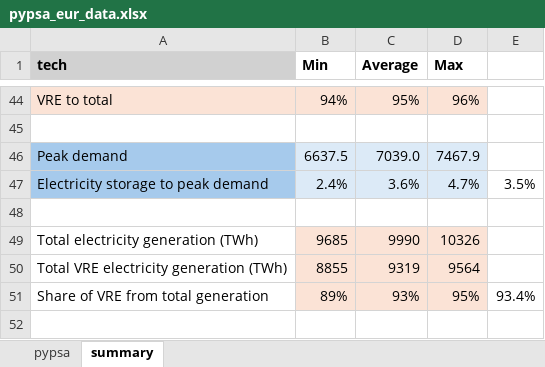
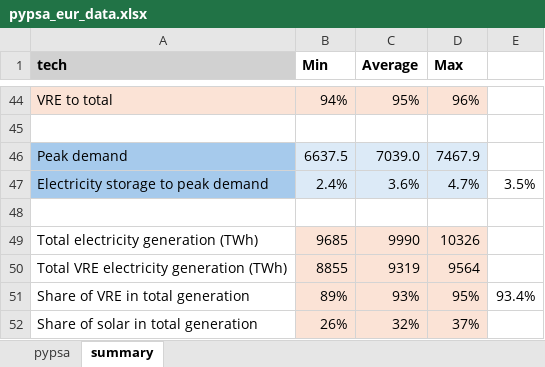
Before and after one commit to behnam-zakeri/storage-iam-paper, an Excel workbook: data/analysis/pypsa_eur_data.xlsx, sheet summary, drawn as a sheet; only a part is shown, gaps mark what is left out; values as stored, in another font and other column widths than the file's, no borders; the diff names each change by its address in the sheet, - before the commit and + after, or states it on an @@ line.

Commit message:
Apply changes after adding new modules (solar-storage)

```diff
--- a/data/analysis/pypsa_eur_data.xlsx (sheet summary)
+++ b/data/analysis/pypsa_eur_data.xlsx (sheet summary)
-A51 (tech): Share of VRE from total generation
+A51 (tech): Share of VRE in total generation
+row 52: Share of solar in total generation | 26% | 32% | 37%
```
Also changed, not shown: sheet pypsa, data/analysis/Figure-4_source-data.xlsx, data/supplementary/Figures-S_source-data.xlsx, 4 other files.
